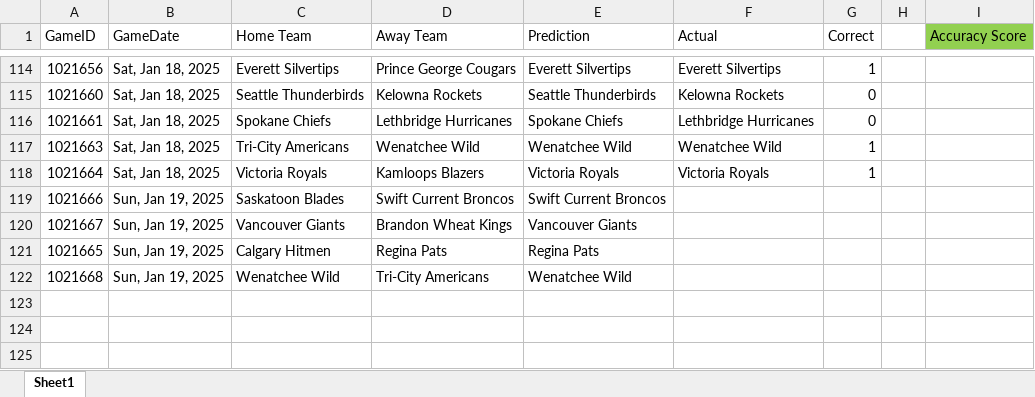
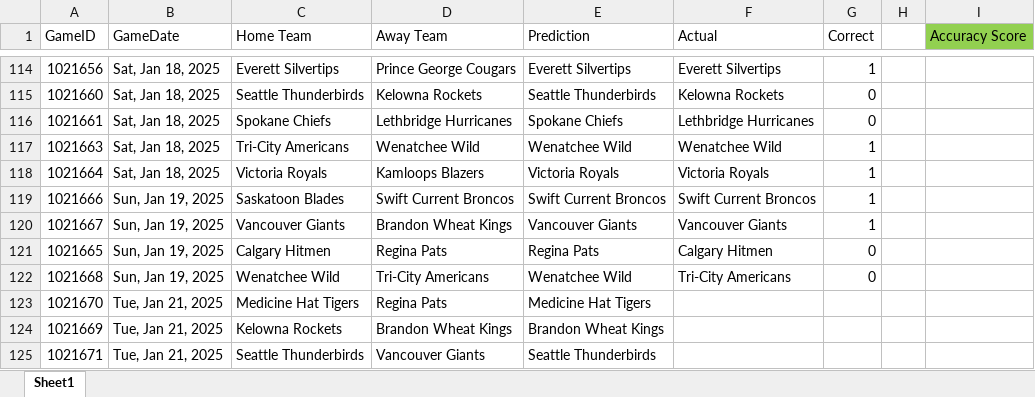
Before and after one commit to caleb-stewart/WHL-Game-Predictor, an Excel workbook: prediction_record.xlsx, sheet Sheet1, drawn as a sheet; only a part is shown, gaps mark what is left out; values as stored, in another font and other column widths than the file's, no borders; the diff names each change by its address in the sheet, - before the commit and + after, or states it on an @@ line.

Commit message:
Update predictions

```diff
--- a/prediction_record.xlsx (sheet Sheet1)
+++ b/prediction_record.xlsx (sheet Sheet1)
-F119 (Actual): (empty)
+F119 (Actual): Swift Current Broncos
-G119:G120 (Correct): (empty)
+G119:G120 (Correct): 1
-F120 (Actual): (empty)
+F120 (Actual): Vancouver Giants
-F121 (Actual): (empty)
+F121 (Actual): Calgary Hitmen
-G121:G122 (Correct): (empty)
+G121:G122 (Correct): 0
-F122 (Actual): (empty)
+F122 (Actual): Tri-City Americans
+row 123: 1021670 | Tue, Jan 21, 2025 | Medicine Hat Tigers | Regina Pats | Medicine Hat Tigers
+row 124: 1021669 | Tue, Jan 21, 2025 | Kelowna Rockets | Brandon Wheat Kings | Brandon Wheat Kings
+row 125: 1021671 | Tue, Jan 21, 2025 | Seattle Thunderbirds | Vancouver Giants | Seattle Thunderbirds
```
Also changed, not shown: 1 other file.
